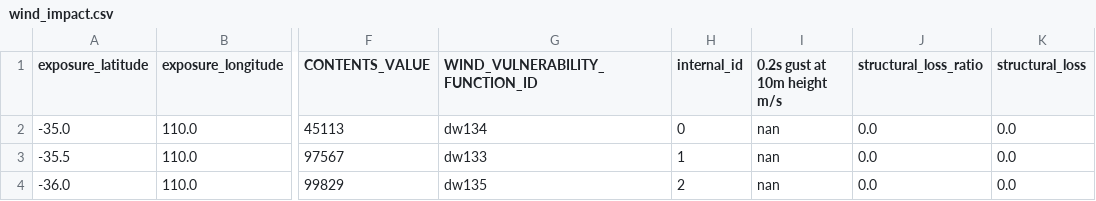
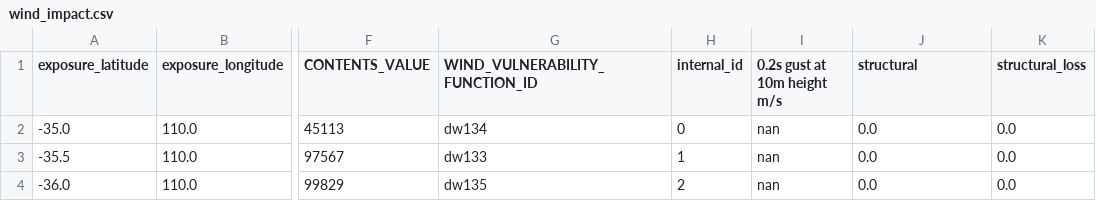
Before and after one commit to GeoscienceAustralia/hazimp, a CSV file: examples/wind/wind_impact.csv, drawn as a sheet; only a part is shown, gaps mark what is left out; the diff names each change by its address in the sheet, - before the commit and + after, or states it on an @@ line.

Commit message:
NHIRS-46: Update 'structural_loss_ratio' to 'structural'

```diff
--- a/examples/wind/wind_impact.csv
+++ b/examples/wind/wind_impact.csv
-J1: structural_loss_ratio
+J1: structural
```
Also changed, not shown: 16 other files.
